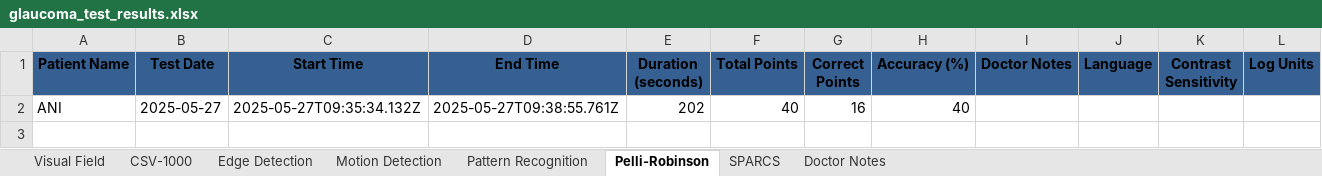
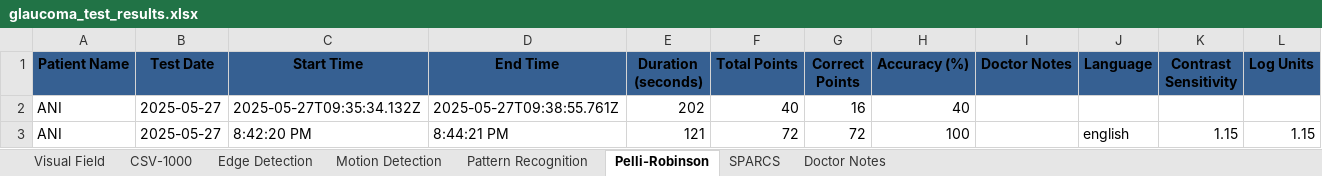
Before and after one commit to SofiaRebecca/Glaucoma, an Excel workbook: glaucoma_test_results.xlsx, sheet Pelli-Robinson, drawn as a sheet; values as stored, in another font and other column widths than the file's, no borders; the diff names each change by its address in the sheet, - before the commit and + after, or states it on an @@ line.

```diff
--- a/glaucoma_test_results.xlsx (sheet Pelli-Robinson)
+++ b/glaucoma_test_results.xlsx (sheet Pelli-Robinson)
+row 3: ANI | 2025-05-27 | 8:42:20 PM | 8:44:21 PM | 121 | 72 | 72 | 100 |  | english | 1.15 | 1.15
```
Also changed, not shown: sheet CSV-1000.
